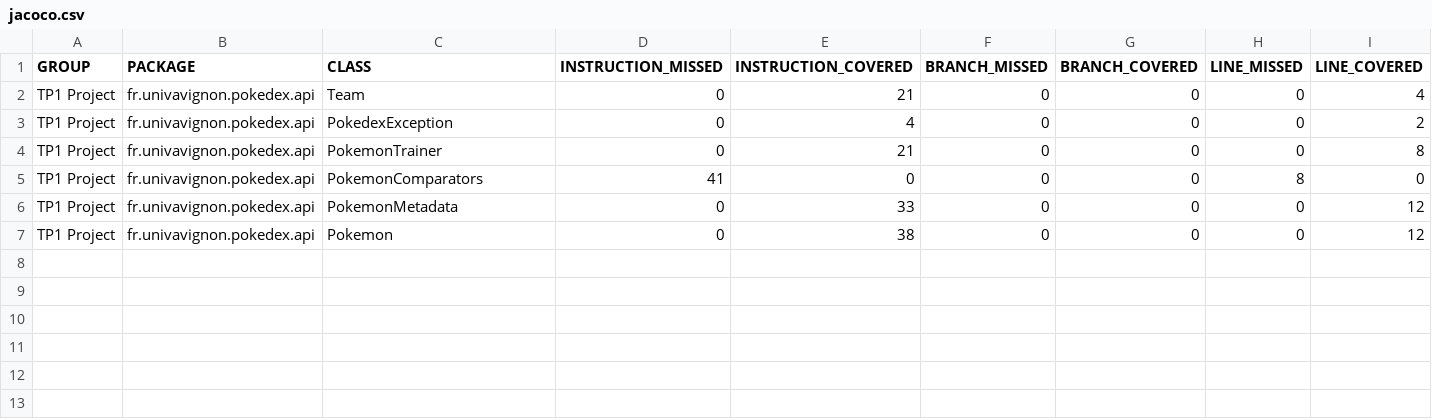
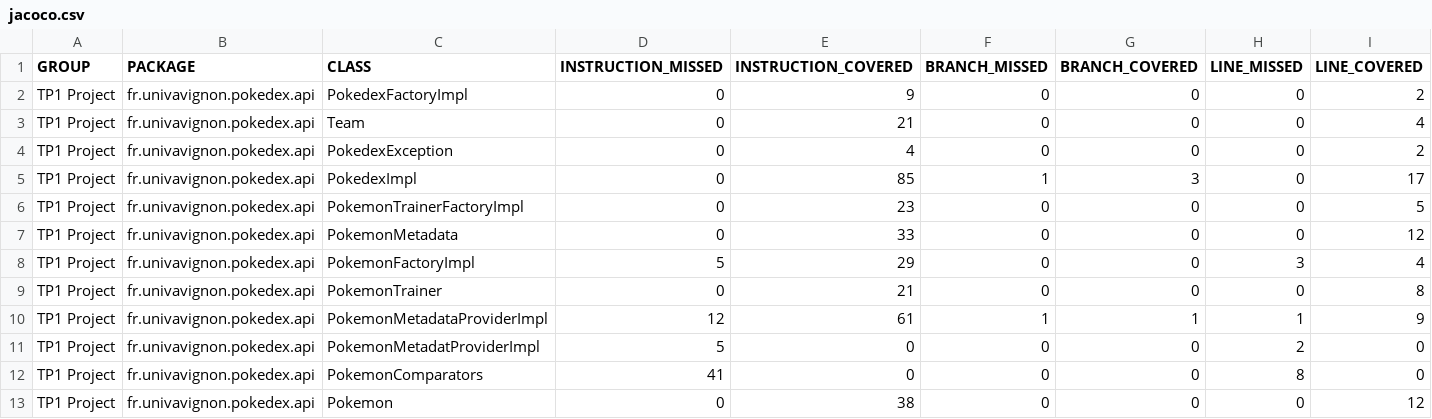
Before and after one commit to MOINAHADIDJA/ceri-m1-techniques-de-test, a CSV file: target/site/jacoco/jacoco.csv, drawn as a sheet; only a part is shown; rows hold the shown columns only; the diff names each change by its address in the sheet, - before the commit and + after, or states it on an @@ line.

```diff
--- a/target/site/jacoco/jacoco.csv
+++ b/target/site/jacoco/jacoco.csv
+row 2: TP1 Project | fr.univavignon.pokedex.api | PokedexFactoryImpl | 0 | 9 | 0 | 0 | 0 | 2
+row 5: TP1 Project | fr.univavignon.pokedex.api | PokedexImpl | 0 | 85 | 1 | 3 | 0 | 17
+row 6: TP1 Project | fr.univavignon.pokedex.api | PokemonTrainerFactoryImpl | 0 | 23 | 0 | 0 | 0 | 5
@@ row 6 moved to row 7: TP1 Project @@
+row 8: TP1 Project | fr.univavignon.pokedex.api | PokemonFactoryImpl | 5 | 29 | 0 | 0 | 3 | 4
+row 10: TP1 Project | fr.univavignon.pokedex.api | PokemonMetadataProviderImpl | 12 | 61 | 1 | 1 | 1 | 9
+row 11: TP1 Project | fr.univavignon.pokedex.api | PokemonMetadatProviderImpl | 5 | 0 | 0 | 0 | 2 | 0
```
Also changed, not shown: 47 other files.
